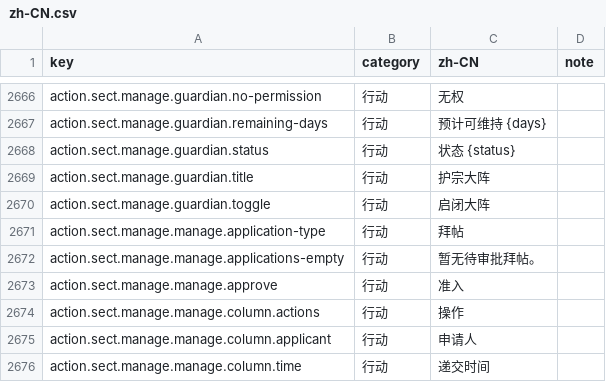
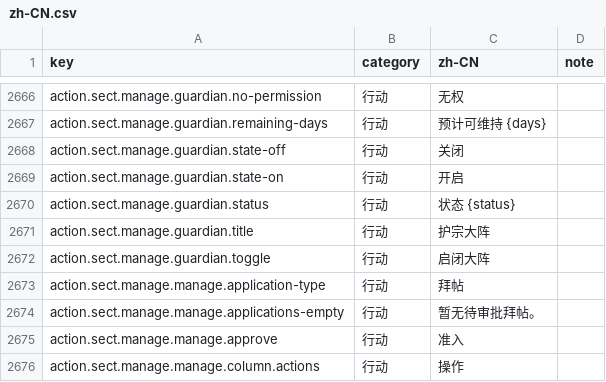
Before and after one commit to fruktoguo/daojie-yusheng, a CSV file: packages/client/src/content/i18n/zh-CN.csv, drawn as a sheet; only a part is shown, gaps mark what is left out; the shorter side is filled out with more unchanged rows.

```diff
--- a/packages/client/src/content/i18n/zh-CN.csv
+++ b/packages/client/src/content/i18n/zh-CN.csv
@@ -2667,2 +2667,4 @@ action.sect.manage.guardian.no-permission,行动,无权,
 action.sect.manage.guardian.remaining-days,行动,预计可维持 {days},
+action.sect.manage.guardian.state-off,行动,关闭,
+action.sect.manage.guardian.state-on,行动,开启,
 action.sect.manage.guardian.status,行动,状态 {status},
```
Also changed, not shown: 6 other files.
